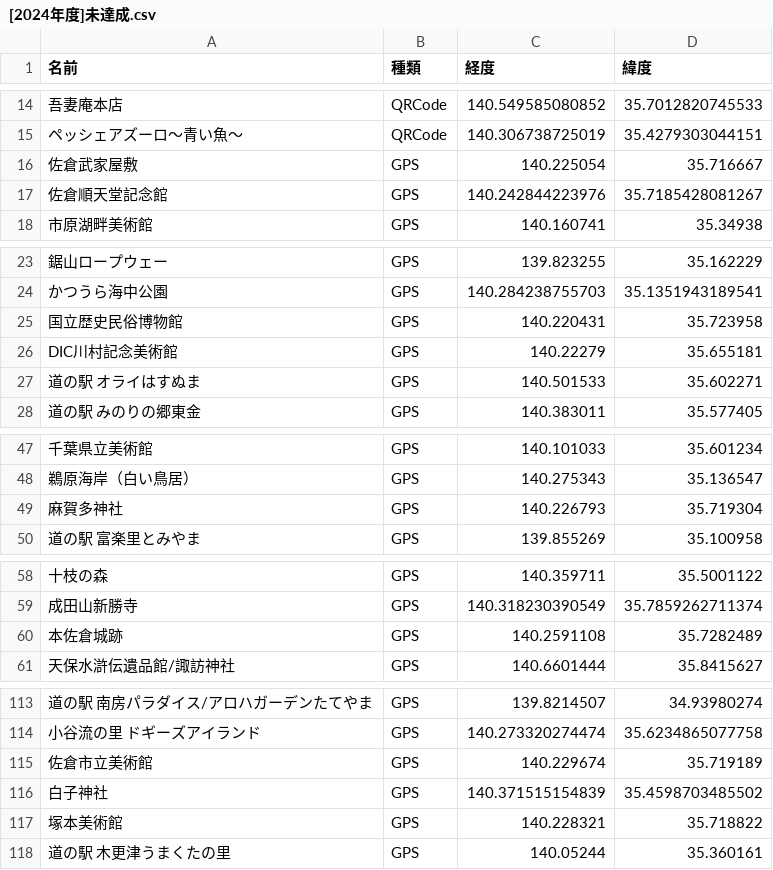
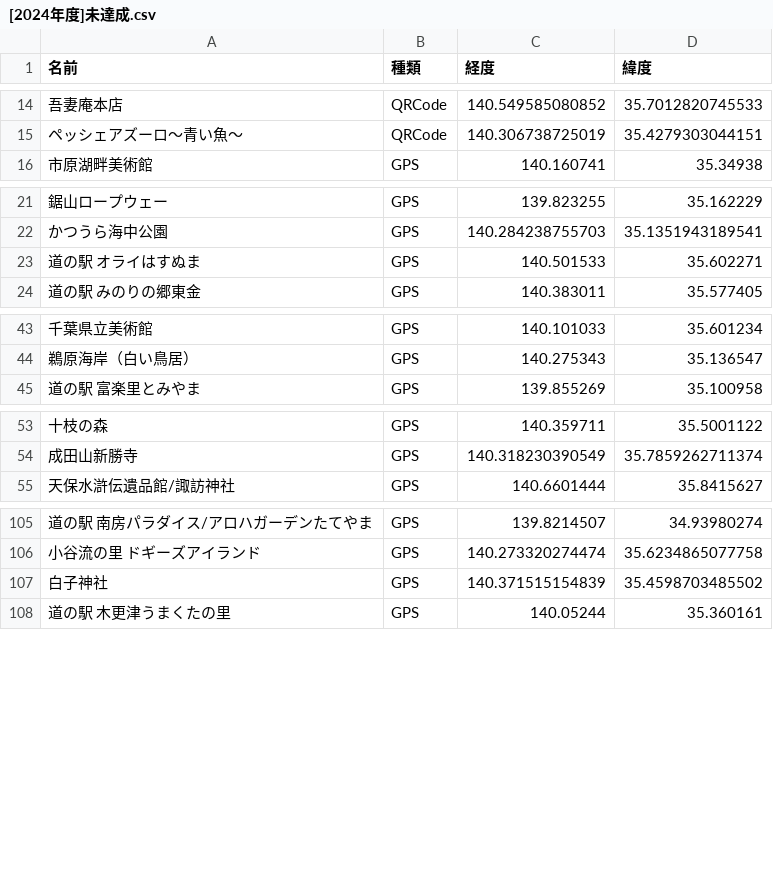
Before and after one commit to ijknabla/gogoboso2024, a CSV file: script/[2024年度]未達成.csv, drawn as a sheet; only a part is shown, gaps mark what is left out; the diff covers the shown part only; the diff names each change by its address in the sheet, - before the commit and + after, or states it on an @@ line.

```diff
--- a/script/[2024年度]未達成.csv
+++ b/script/[2024年度]未達成.csv
-row 16: 佐倉武家屋敷 | GPS | 140.225054 | 35.716667
-row 17: 佐倉順天堂記念館 | GPS | 140.242844223976 | 35.7185428081267
-row 25: 国立歴史民俗博物館 | GPS | 140.220431 | 35.723958
-row 26: DIC川村記念美術館 | GPS | 140.22279 | 35.655181
-row 49: 麻賀多神社 | GPS | 140.226793 | 35.719304
-row 60: 本佐倉城跡 | GPS | 140.2591108 | 35.7282489
-row 115: 佐倉市立美術館 | GPS | 140.229674 | 35.719189
-row 117: 塚本美術館 | GPS | 140.228321 | 35.718822
```
Also changed, not shown: 2 removed rows and 4 edited cells elsewhere in this file, script/[2024年度]達成済.csv.
